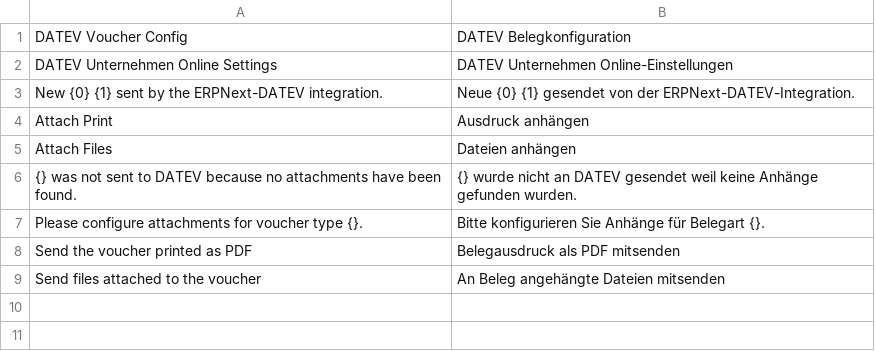
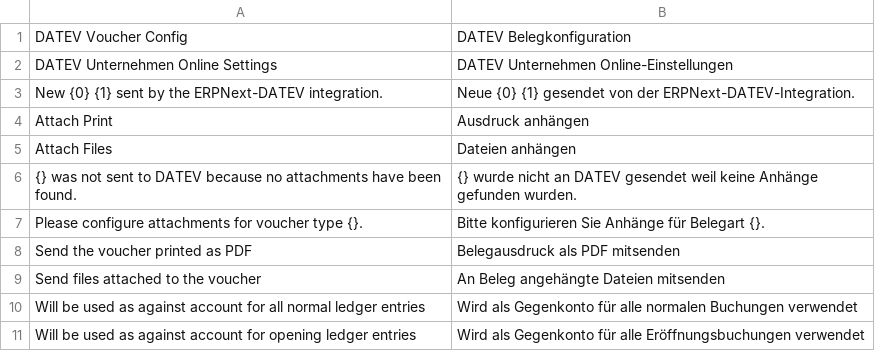
Before and after one commit to alyf-de/erpnext_datev, a CSV file: erpnext_datev/translations/de.csv, drawn as a sheet; the diff names each change by its address in the sheet, - before the commit and + after, or states it on an @@ line.

Commit message:
feat: separate against account for opening entries

```diff
--- a/erpnext_datev/translations/de.csv
+++ b/erpnext_datev/translations/de.csv
+row 10: Will be used as against account for all normal ledger entries | Wird als Gegenkonto für alle normalen Buchungen verwendet
+row 11: Will be used as against account for opening ledger entries | Wird als Gegenkonto für alle Eröffnungsbuchungen verwendet
```
Also changed, not shown: 2 other files.
